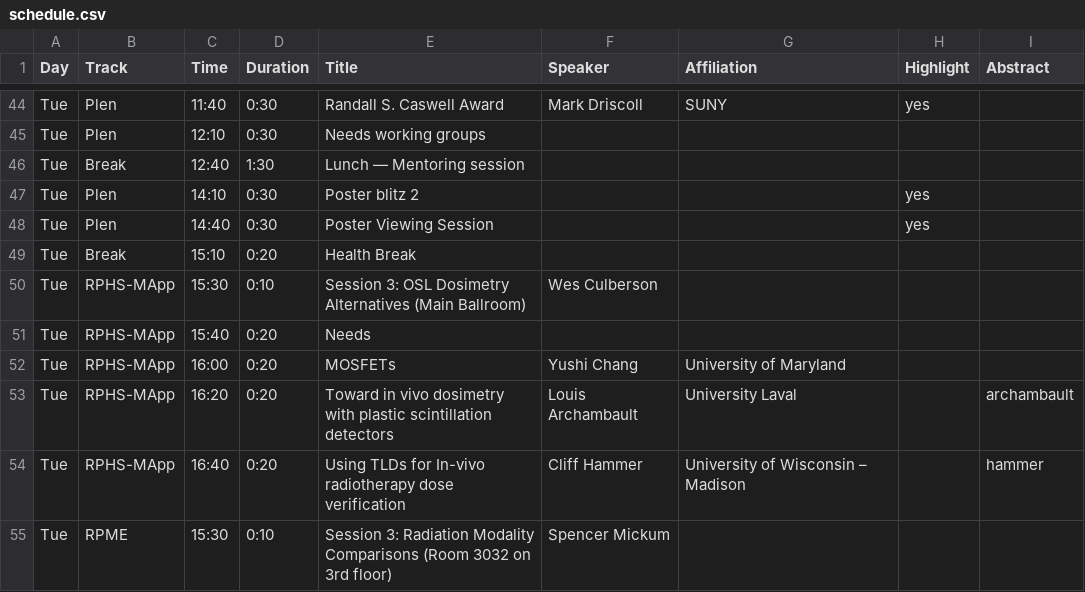
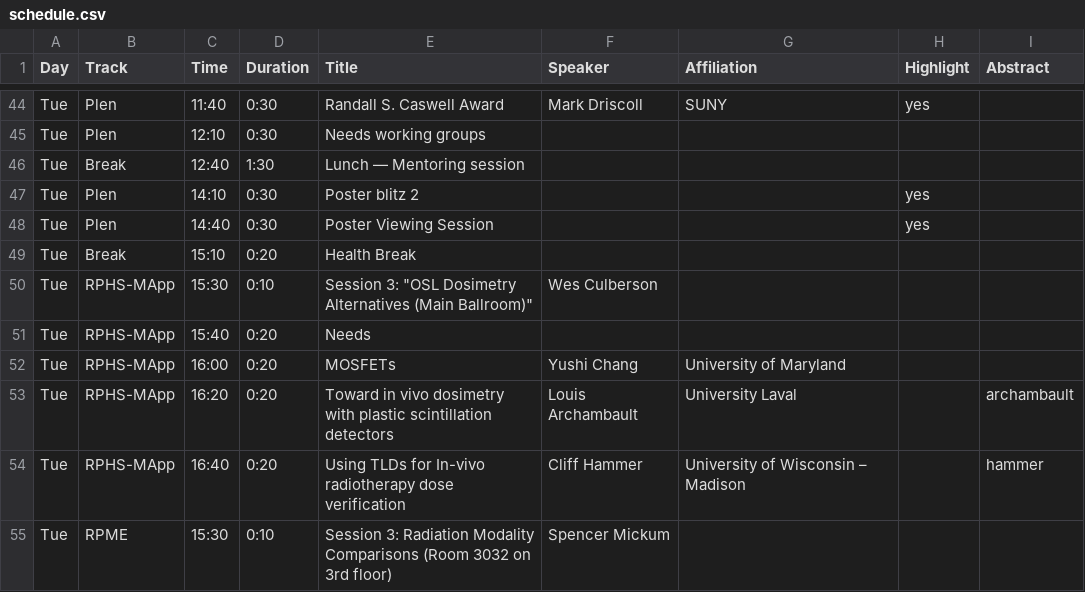
Before and after one commit to cirms-org/2026, a CSV file: schedule/schedule.csv, drawn as a sheet; only a part is shown, gaps mark what is left out.

Commit message:
Update schedule.csv

```diff
--- a/schedule/schedule.csv
+++ b/schedule/schedule.csv
@@ -49,3 +49,3 @@ Tue,Plen,14:40,0:30,Poster Viewing Session,,,yes,
 Tue,Break,15:10,0:20,Health Break,,,,
-Tue,RPHS-MApp,15:30,0:10,Session 3: OSL Dosimetry Alternatives (Main Ballroom),Wes Culberson,,,
+Tue,RPHS-MApp,15:30,0:10,Session 3: "OSL Dosimetry Alternatives     (Main Ballroom)",Wes Culberson,,,
 Tue,RPHS-MApp,15:40,0:20,Needs,,,,
```
